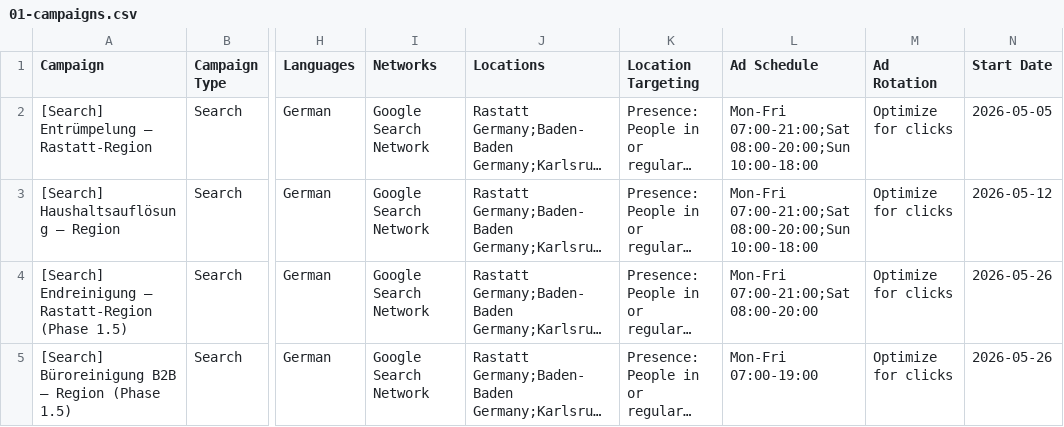
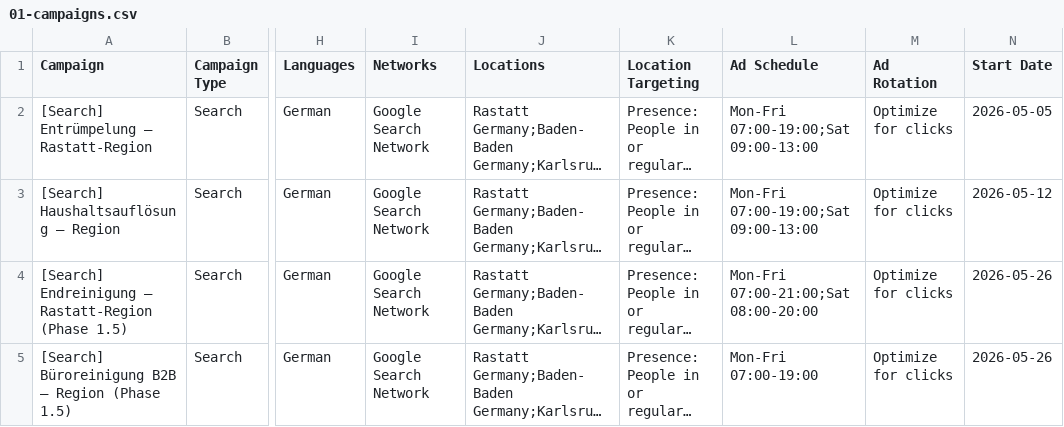
Before and after one commit to Perfektsauberservice/perfektsauberservice-site, a CSV file: agent/google-ads/01-campaigns.csv, drawn as a sheet; only a part is shown, gaps mark what is left out; long unchanged cells end in …; the diff names each change by its address in the sheet, - before the commit and + after, or states it on an @@ line.

```diff
--- a/agent/google-ads/01-campaigns.csv
+++ b/agent/google-ads/01-campaigns.csv
-L2:L3 (Ad Schedule): Mon-Fri 07:00-21:00;Sat 08:00-20:00;Sun 10:00-18:00
+L2:L3 (Ad Schedule): Mon-Fri 07:00-19:00;Sat 09:00-13:00
```
Also changed, not shown: 2 other files.
